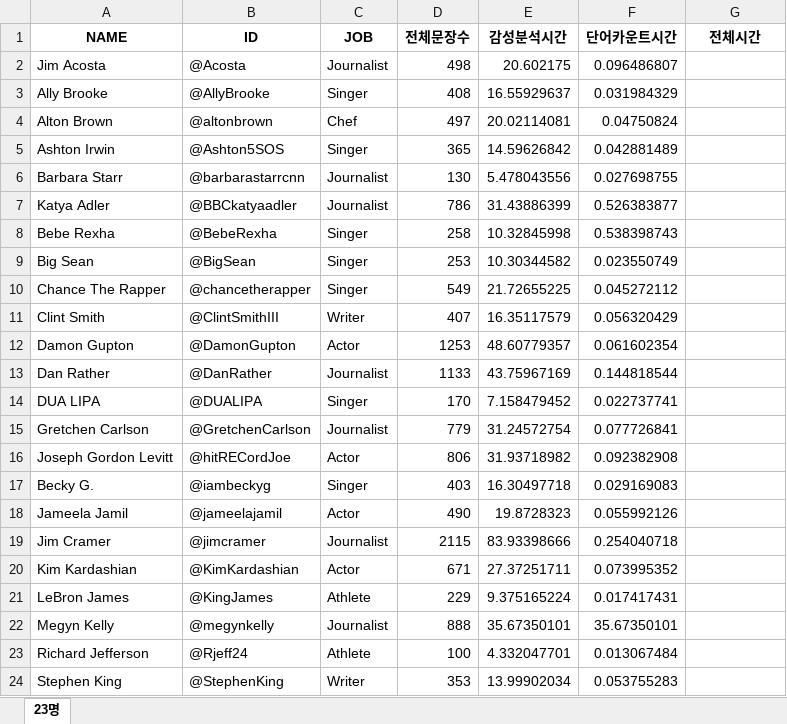
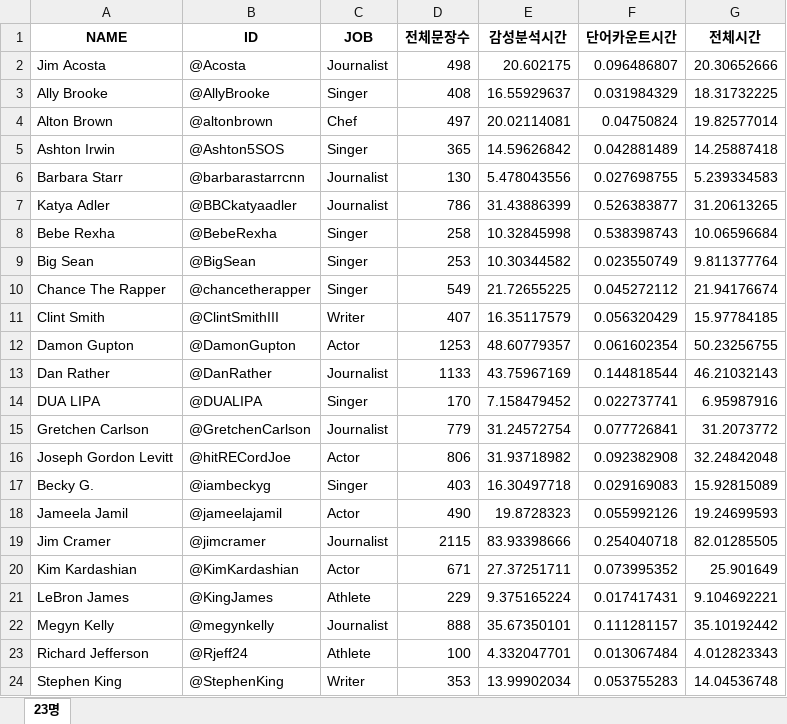
Before and after one commit to Capstone-team2-16s/capstone_team2, an Excel workbook: Data/50명 데이터 평가_1119기준.xlsx, sheet 23명, drawn as a sheet; values as stored, in another font and other column widths than the file's, no borders; conditional formats not drawn; the diff names each change by its address in the sheet, - before the commit and + after, or states it on an @@ line.

Commit message:
Update 50명 데이터 평가_1119기준.xlsx

```diff
--- a/Data/50명 데이터 평가_1119기준.xlsx (sheet 23명)
+++ b/Data/50명 데이터 평가_1119기준.xlsx (sheet 23명)
-G2 (전체시간): (empty)
+G2 (전체시간): 20.30652666
-G3 (전체시간): (empty)
+G3 (전체시간): 18.31732225
-G4 (전체시간): (empty)
+G4 (전체시간): 19.82577014
-G5 (전체시간): (empty)
+G5 (전체시간): 14.25887418
-G6 (전체시간): (empty)
+G6 (전체시간): 5.239334583
-G7 (전체시간): (empty)
+G7 (전체시간): 31.20613265
-G8 (전체시간): (empty)
+G8 (전체시간): 10.06596684
-G9 (전체시간): (empty)
+G9 (전체시간): 9.811377764
-G10 (전체시간): (empty)
+G10 (전체시간): 21.94176674
-G11 (전체시간): (empty)
+G11 (전체시간): 15.97784185
-G12 (전체시간): (empty)
+G12 (전체시간): 50.23256755
-G13 (전체시간): (empty)
+G13 (전체시간): 46.21032143
-G14 (전체시간): (empty)
+G14 (전체시간): 6.95987916
-G15 (전체시간): (empty)
+G15 (전체시간): 31.2073772
-G16 (전체시간): (empty)
+G16 (전체시간): 32.24842048
-G17 (전체시간): (empty)
+G17 (전체시간): 15.92815089
-G18 (전체시간): (empty)
+G18 (전체시간): 19.24699593
-G19 (전체시간): (empty)
+G19 (전체시간): 82.01285505
-G20 (전체시간): (empty)
+G20 (전체시간): 25.901649
-G21 (전체시간): (empty)
+G21 (전체시간): 9.104692221
-F22 (단어카운트시간): 35.67350101
+F22 (단어카운트시간): 0.111281157
-G22 (전체시간): (empty)
+G22 (전체시간): 35.10192442
-G23 (전체시간): (empty)
+G23 (전체시간): 4.012823343
-G24 (전체시간): (empty)
+G24 (전체시간): 14.04536748
```
